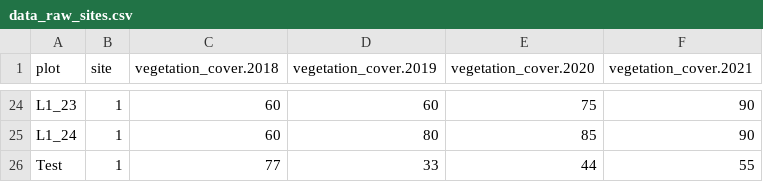
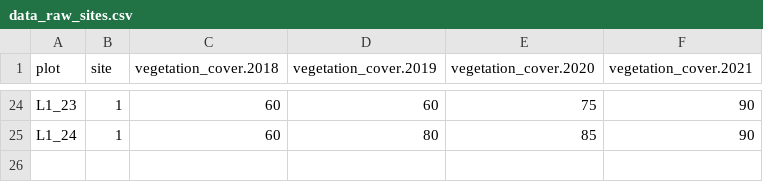
Before and after one commit to markus1bauer/CI_vegetation_surveys, a CSV file: data/data_raw_sites.csv, drawn as a sheet; only a part is shown, gaps mark what is left out; the diff names each change by its address in the sheet, - before the commit and + after, or states it on an @@ line.

Commit message:
Update data_raw_sites.csv

```diff
--- a/data/data_raw_sites.csv
+++ b/data/data_raw_sites.csv
-row 26: Test | 1 | 77 | 33 | 44 | 55
```
